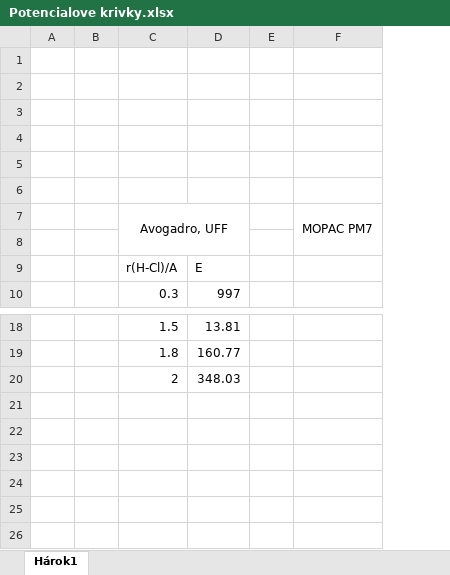
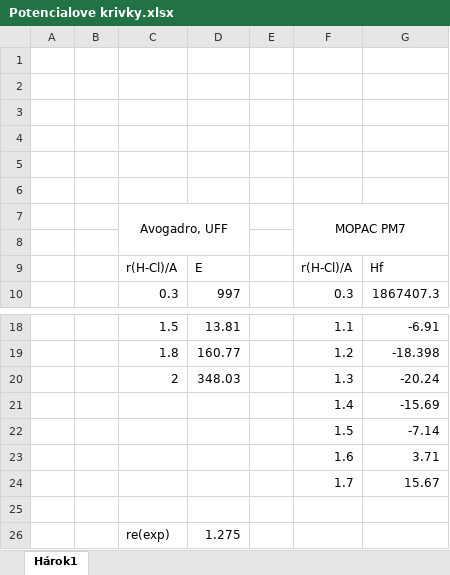
Before and after one commit to dominikajad/predikcia, an Excel workbook: súbory/Potencialove krivky/Potencialove krivky.xlsx, sheet Hárok1, drawn as a sheet; only a part is shown, gaps mark what is left out; values as stored, in another font and other column widths than the file's, no borders; charts and pictures not drawn; removed rows and columns are numbered as before the commit, all else as after; the diff names each change by its address in the sheet, - before the commit and + after, or states it on an @@ line.

```diff
--- a/súbory/Potencialove krivky/Potencialove krivky.xlsx (sheet Hárok1)
+++ b/súbory/Potencialove krivky/Potencialove krivky.xlsx (sheet Hárok1)
-column F, row 7: MOPAC PM7
+column F, rows 7-10: MOPAC PM7 |  | r(H-Cl)/A | 0.3; rows 18-20: 1.1 | 1.2 | 1.3
+column G, rows 9-10: Hf | 1867407.3; rows 18-20: -6.91 | -18.398 | -20.24
+row 21:  |  |  |  |  | 1.4 | -15.69
+row 22:  |  |  |  |  | 1.5 | -7.14
+row 23:  |  |  |  |  | 1.6 | 3.71
+row 24:  |  |  |  |  | 1.7 | 15.67
+row 25: (empty)
+row 26:  |  | re(exp) | 1.275
```
Also changed, not shown: charts or pictures, 3 other files.
